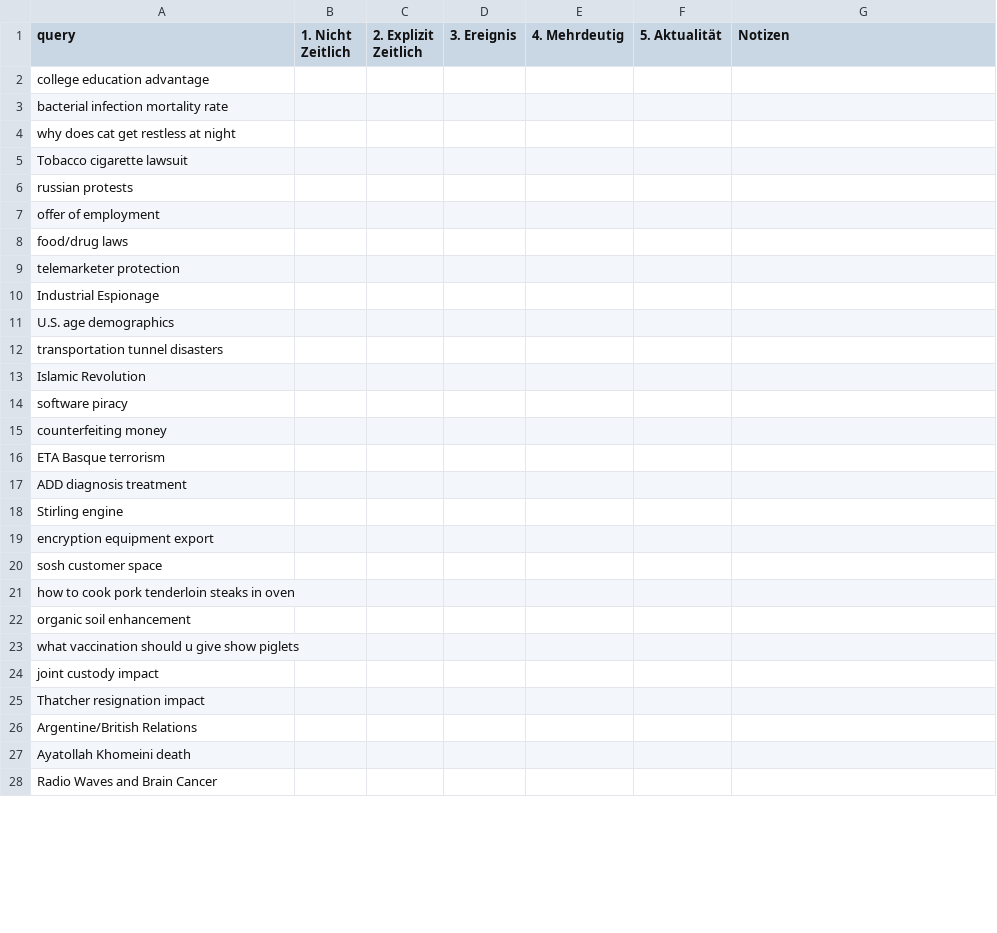
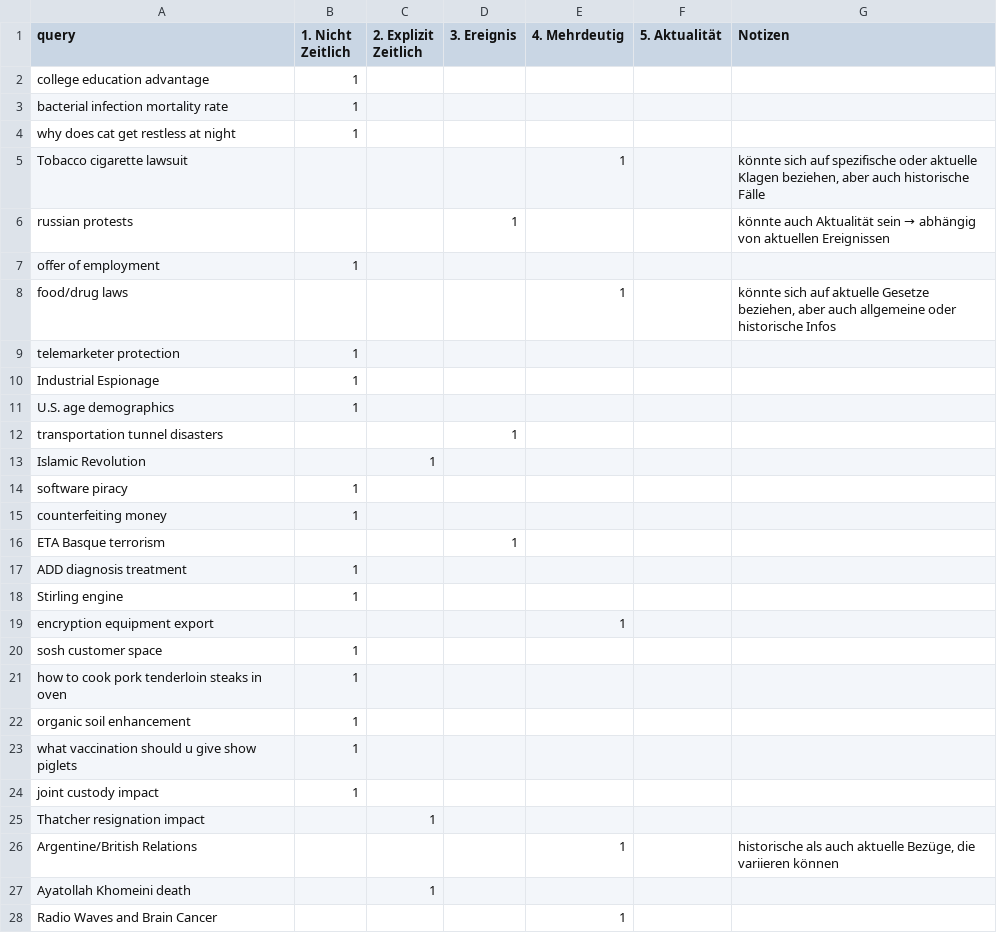
Before and after one commit to irgroup-classrooms/dis18-2024, a TSV file: data/interim/queries_annotation/queries_el_ghadioui.tsv, drawn as a sheet; only a part is shown; the diff covers the shown part only.

Commit message:
updated annotations el_ghadioui

```diff
--- a/data/interim/queries_annotation/queries_el_ghadioui.tsv
+++ b/data/interim/queries_annotation/queries_el_ghadioui.tsv
@@ -1,28 +1,28 @@
 query	1. Nicht Zeitlich	2. Explizit Zeitlich	3. Ereignis	4. Mehrdeutig	5. Aktualität	Notizen
-college education advantage						
-bacterial infection mortality rate						
-why does cat get restless at night						
-Tobacco cigarette lawsuit						
-russian protests						
-offer of employment						
-food/drug laws						
-telemarketer protection						
-Industrial Espionage						
-U.S. age demographics						
-transportation tunnel disasters						
-Islamic Revolution						
-software piracy						
-counterfeiting money						
-ETA Basque terrorism						
-ADD diagnosis treatment						
-Stirling engine						
-encryption equipment export						
-sosh customer space						
-how to cook pork tenderloin steaks in oven						
-organic soil enhancement						
-what vaccination should u give show piglets						
-joint custody impact						
-Thatcher resignation impact						
-Argentine/British Relations						
-Ayatollah Khomeini death						
-Radio Waves and Brain Cancer						
+college education advantage	1					
+bacterial infection mortality rate	1					
+why does cat get restless at night	1					
+Tobacco cigarette lawsuit				1		könnte sich auf spezifische oder aktuelle Klagen beziehen, aber auch historische Fälle
+russian protests			1			könnte auch Aktualität sein → abhängig von aktuellen Ereignissen
+offer of employment	1					
+food/drug laws				1		könnte sich auf aktuelle Gesetze beziehen, aber auch allgemeine oder historische Infos
+telemarketer protection	1					
+Industrial Espionage	1					
+U.S. age demographics	1					
+transportation tunnel disasters			1			
+Islamic Revolution		1				
+software piracy	1					
+counterfeiting money	1					
+ETA Basque terrorism			1			
+ADD diagnosis treatment	1					
+Stirling engine	1					
+encryption equipment export				1		
+sosh customer space	1					
+how to cook pork tenderloin steaks in oven	1					
+organic soil enhancement	1					
+what vaccination should u give show piglets	1					
+joint custody impact	1					
+Thatcher resignation impact		1				
+Argentine/British Relations				1		historische als auch aktuelle Bezüge, die variieren können
+Ayatollah Khomeini death		1				
+Radio Waves and Brain Cancer				1		
```
Also changed, not shown: 63 edited cells elsewhere in this file.
